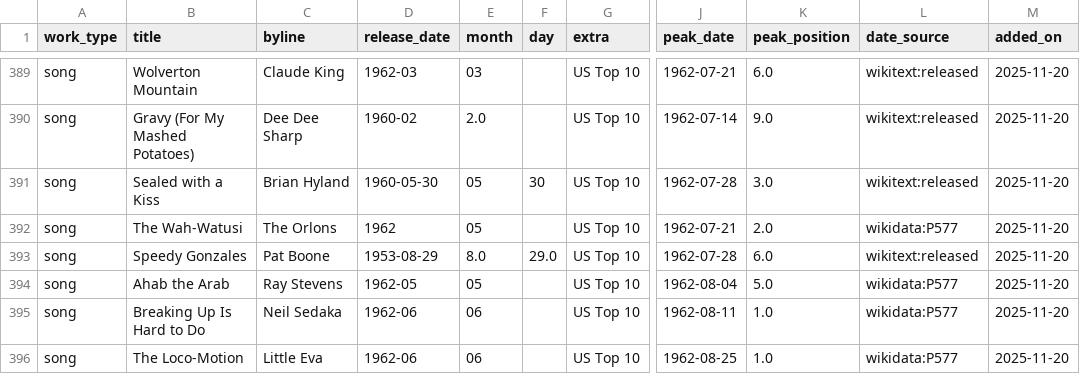
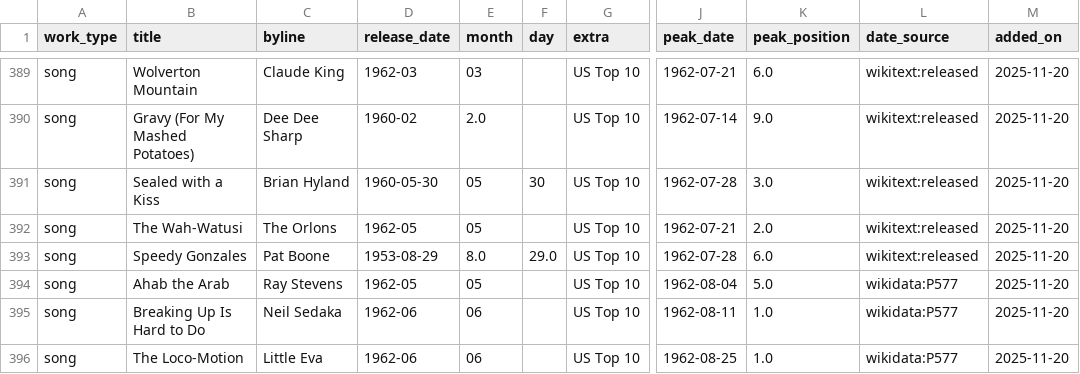
Before and after one commit to 66fishmarket-droid/STRUMOTDSeedGen, a CSV file: data/songs_top10_us_with_dates.csv, drawn as a sheet; only a part is shown, gaps mark what is left out; the diff names each change by its address in the sheet, - before the commit and + after, or states it on an @@ line.

Commit message:
Auto-update Top10 song release dates (delta)

```diff
--- a/data/songs_top10_us_with_dates.csv
+++ b/data/songs_top10_us_with_dates.csv
-D392 (release_date): 1962
+D392 (release_date): 1962-05
-L392 (date_source): wikidata:P577
+L392 (date_source): wikitext:released
```
